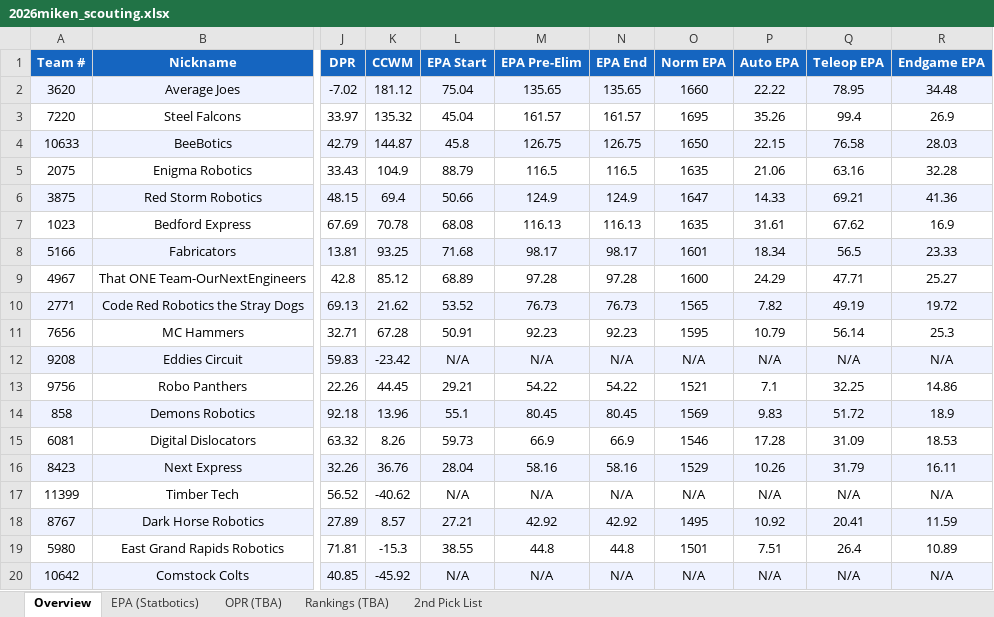
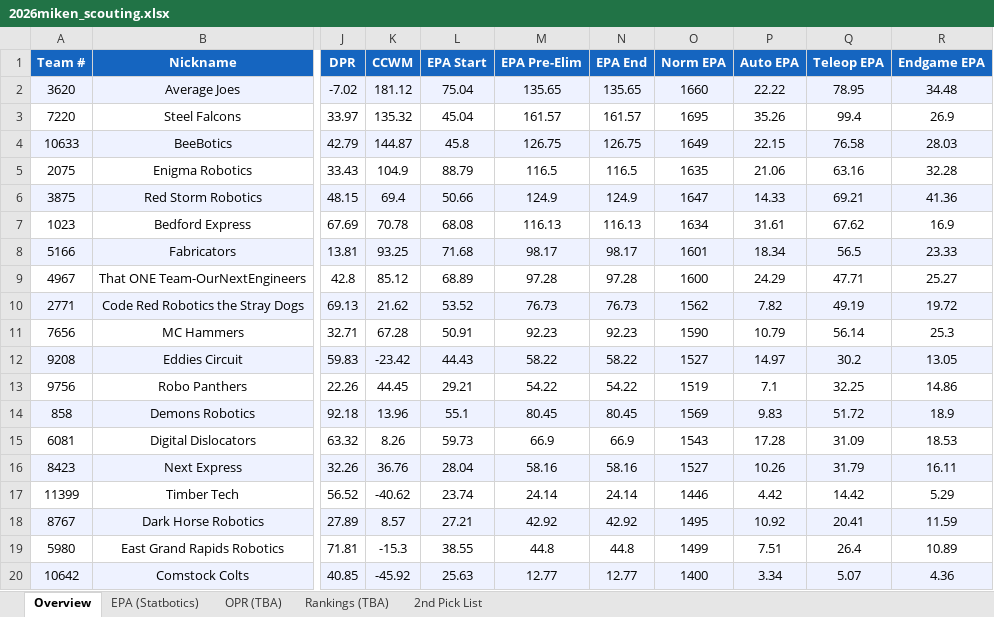
Before and after one commit to jpittenger8767/Scouting-App, an Excel workbook: 2026miken_scouting.xlsx, sheet Overview, drawn as a sheet; only a part is shown, gaps mark what is left out; values as stored, in another font and other column widths than the file's, no borders; the diff covers the shown part only; the diff names each change by its address in the sheet, - before the commit and + after, or states it on an @@ line.

```diff
--- a/2026miken_scouting.xlsx (sheet Overview)
+++ b/2026miken_scouting.xlsx (sheet Overview)
-O4 (Norm EPA): 1650
+O4 (Norm EPA): 1649
-O7 (Norm EPA): 1635
+O7 (Norm EPA): 1634
-O10 (Norm EPA): 1565
+O10 (Norm EPA): 1562
-O11 (Norm EPA): 1595
+O11 (Norm EPA): 1590
-L12 (EPA Start): N/A
+L12 (EPA Start): 44.43
-M12 (EPA Pre-Elim): N/A
+M12 (EPA Pre-Elim): 58.22
-N12 (EPA End): N/A
+N12 (EPA End): 58.22
-O12 (Norm EPA): N/A
+O12 (Norm EPA): 1527
-P12 (Auto EPA): N/A
+P12 (Auto EPA): 14.97
-Q12 (Teleop EPA): N/A
+Q12 (Teleop EPA): 30.2
-R12 (Endgame EPA): N/A
+R12 (Endgame EPA): 13.05
-O13 (Norm EPA): 1521
+O13 (Norm EPA): 1519
-O15 (Norm EPA): 1546
+O15 (Norm EPA): 1543
-O16 (Norm EPA): 1529
+O16 (Norm EPA): 1527
-L17 (EPA Start): N/A
+L17 (EPA Start): 23.74
-M17 (EPA Pre-Elim): N/A
+M17 (EPA Pre-Elim): 24.14
-N17 (EPA End): N/A
+N17 (EPA End): 24.14
-O17 (Norm EPA): N/A
+O17 (Norm EPA): 1446
-P17 (Auto EPA): N/A
+P17 (Auto EPA): 4.42
-Q17 (Teleop EPA): N/A
+Q17 (Teleop EPA): 14.42
-R17 (Endgame EPA): N/A
+R17 (Endgame EPA): 5.29
-O19 (Norm EPA): 1501
+O19 (Norm EPA): 1499
-L20 (EPA Start): N/A
+L20 (EPA Start): 25.63
-M20 (EPA Pre-Elim): N/A
+M20 (EPA Pre-Elim): 12.77
-N20 (EPA End): N/A
+N20 (EPA End): 12.77
-O20 (Norm EPA): N/A
+O20 (Norm EPA): 1400
-P20 (Auto EPA): N/A
+P20 (Auto EPA): 3.34
-Q20 (Teleop EPA): N/A
+Q20 (Teleop EPA): 5.07
-R20 (Endgame EPA): N/A
+R20 (Endgame EPA): 4.36
```
Also changed, not shown: 61 edited cells elsewhere in this sheet, sheet EPA (Statbotics), scouter_assignments.xlsx, scouting_merged.xlsx.
